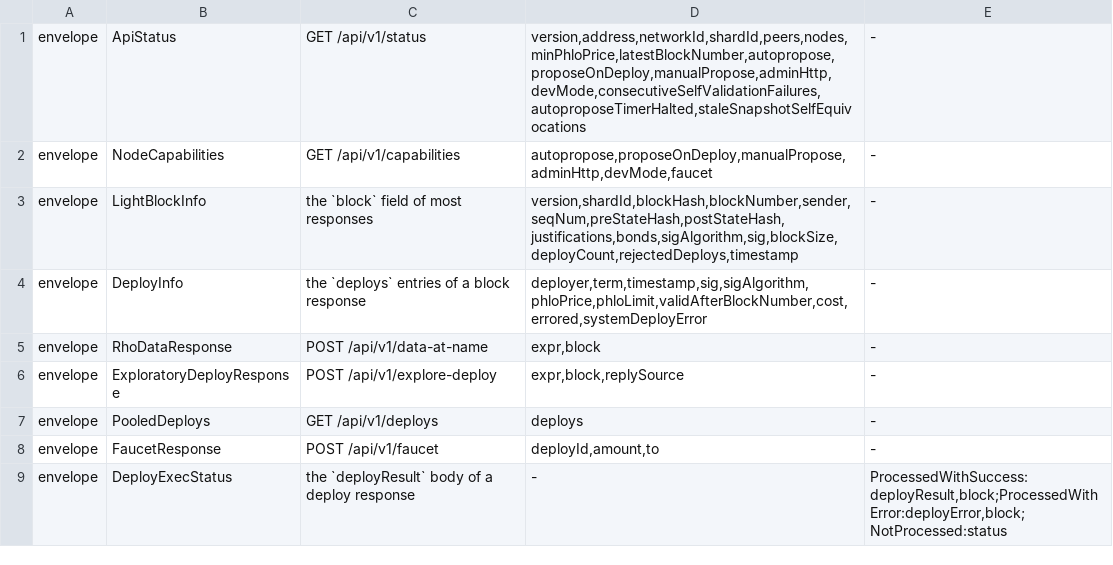
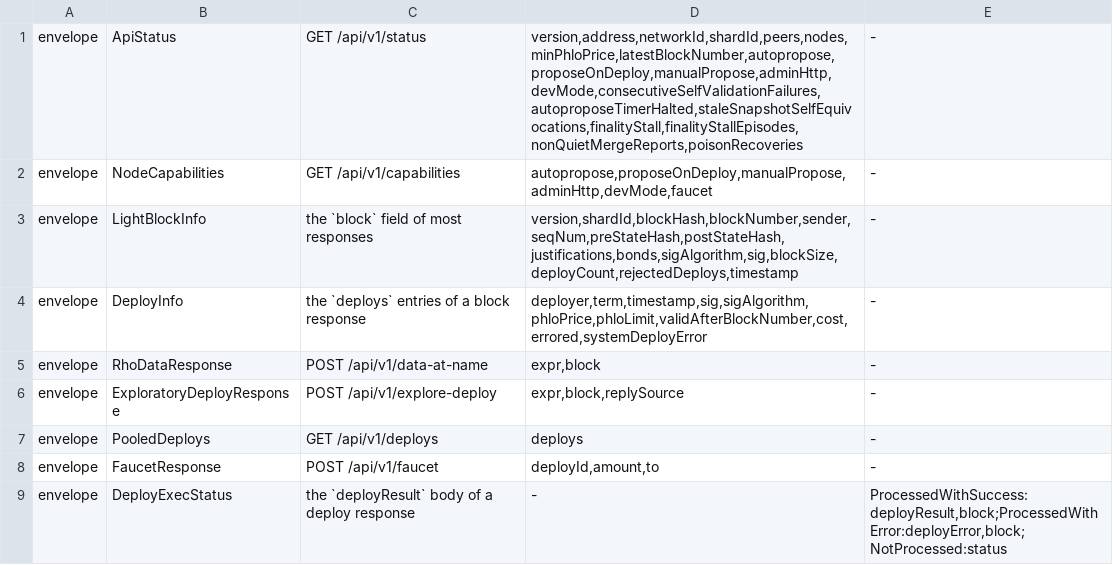
Before and after one commit to aixaria0/rchain-rust, a TSV file: spec/conformance/envelope.tsv, drawn as a sheet.

Commit message:
fix(#287): the loud leg — the two silent paths report, and the merge and finality observations reach a surface (C249)
The loud leg of the failure-mode remediation, both code units.

Unit 1: send_to_validate no longer swallows a store-read error (the third site of AUDIT C67 class, beside parents_not_stored and not_validated), and a poisoned-lock recovery is counted rather than invisible — the recovery itself stays, because the module doc and TYPE-SYSTEM.md section 3.2 record it as the remedy that closed the ports panic sources.

Unit 2: /api/status carries finalityStall (why finality is not advancing, with the numbers that make it a diagnosis), finalityStallEpisodes, nonQuietMergeReports (the number the live incident would have moved) and poisonRecoveries. The surface cell is deliberately not the logs rate-limiter cell: the log one is written only when the limit allows a line, so a surface reading it would report a stale reason for up to STALL_LOG_INTERVAL heights.

Adding a DTO field is a specification change: spec/Rchain/Envelope.lean and the served OpenAPI schema gained the four keys and the corpus was re-emitted, because node/tests/lean_envelope_corpus.rs refused the DTO change until all three moved together. That is the coupling working.

Worksheet debt 19 to 15 of 23 rows; F-U9-03s original claim corrected; C249s owes records both halves. Not claimed: /metrics gauges for the four, which is a small follow-up.

```diff
--- a/spec/conformance/envelope.tsv
+++ b/spec/conformance/envelope.tsv
@@ -1,2 +1,2 @@
-envelope	ApiStatus	GET /api/v1/status	version,address,networkId,shardId,peers,nodes,minPhloPrice,latestBlockNumber,autopropose,proposeOnDeploy,manualPropose,adminHttp,devMode,consecutiveSelfValidationFailures,autoproposeTimerHalted,staleSnapshotSelfEquivocations	-
+envelope	ApiStatus	GET /api/v1/status	version,address,networkId,shardId,peers,nodes,minPhloPrice,latestBlockNumber,autopropose,proposeOnDeploy,manualPropose,adminHttp,devMode,consecutiveSelfValidationFailures,autoproposeTimerHalted,staleSnapshotSelfEquivocations,finalityStall,finalityStallEpisodes,nonQuietMergeReports,poisonRecoveries	-
 envelope	NodeCapabilities	GET /api/v1/capabilities	autopropose,proposeOnDeploy,manualPropose,adminHttp,devMode,faucet	-
```
Also changed, not shown: spec/findings.tsv, 12 other files.
